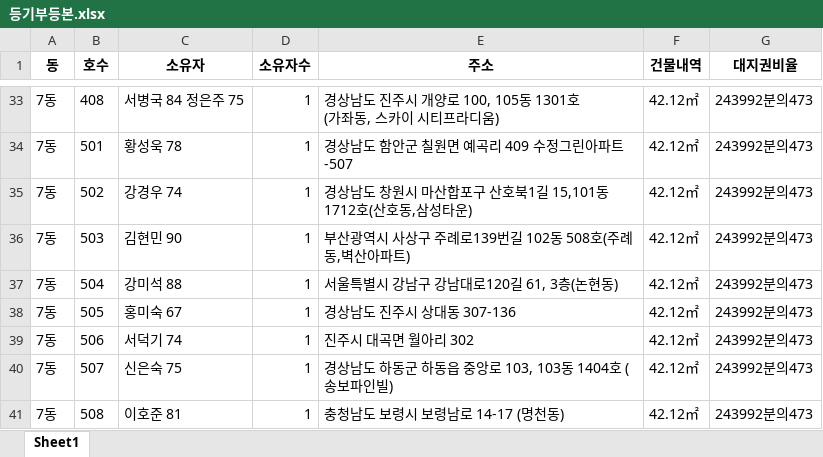
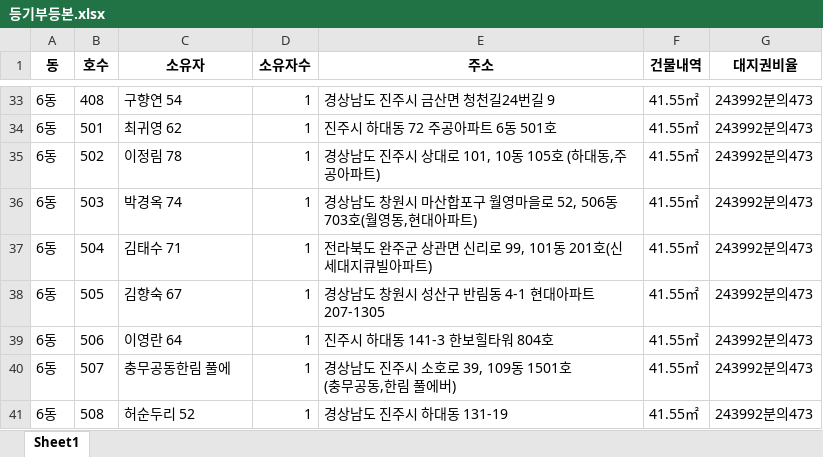
Before and after one commit to kkimlee/ACSLab, an Excel workbook: 등기부OCR/등기부등본.xlsx, sheet Sheet1, drawn as a sheet; only a part is shown, gaps mark what is left out; values as stored, in another font and other column widths than the file's, no borders; ↵ is a line break in a cell; the diff covers the shown part only; the diff names each change by its address in the sheet, - before the commit and + after, or states it on an @@ line.

```diff
--- a/등기부OCR/등기부등본.xlsx (sheet Sheet1)
+++ b/등기부OCR/등기부등본.xlsx (sheet Sheet1)
-A33:A41 (동): 7동
+A33:A41 (동): 6동
-C33 (소유자): 서병국 84 정은주 75
+C33 (소유자): 구향연 54
-E33 (주소): 경상남도 진주시 개양로 100, 105동 1301호 ↵ (가좌동, 스카이 시티프라디움)
+E33 (주소): 경상남도 진주시 금산면 청천길24번길 9
-F33:F41 (건물내역): 42.12㎡
+F33:F41 (건물내역): 41.55㎡
-C34 (소유자): 황성욱 78
+C34 (소유자): 최귀영 62
-E34 (주소): 경상남도 함안군 칠원면 예곡리 409 수정그린아파트 -507
+E34 (주소): 진주시 하대동 72 주공아파트 6동 501호
-C35 (소유자): 강경우 74
+C35 (소유자): 이정림 78
-E35 (주소): 경상남도 창원시 마산합포구 산호북1길 15,101동 1712호(산호동,삼성타운)
+E35 (주소): 경상남도 진주시 상대로 101, 10동 105호 (하대동,주공아파트)
-C36 (소유자): 김현민 90
+C36 (소유자): 박경옥 74
-E36 (주소): 부산광역시 사상구 주례로139번길 102동 508호(주례동,벽산아파트)
+E36 (주소): 경상남도 창원시 마산합포구 월영마을로 52, 506동 703호(월영동,현대아파트)
-C37 (소유자): 강미석 88
+C37 (소유자): 김태수 71
-E37 (주소): 서울특별시 강남구 강남대로120길 61, 3층(논현동)
+E37 (주소): 전라북도 완주군 상관면 신리로 99, 101동 201호(신세대지큐빌아파트)
-C38 (소유자): 홍미숙 67
+C38 (소유자): 김향숙 67
-E38 (주소): 경상남도 진주시 상대동 307-136
+E38 (주소): 경상남도 창원시 성산구 반림동 4-1 현대아파트 207-1305
-C39 (소유자): 서덕기 74
+C39 (소유자): 이영란 64
-E39 (주소): 진주시 대곡면 월아리 302
+E39 (주소): 진주시 하대동 141-3 한보힐타워 804호
-C40 (소유자): 신은숙 75
+C40 (소유자): 충무공동한림 풀에
-E40 (주소): 경상남도 하동군 하동읍 중앙로 103, 103동 1404호 (송보파인빌)
+E40 (주소): 경상남도 진주시 소호로 39, 109동 1501호 ↵ (충무공동,한림 풀에버)
-C41 (소유자): 이호준 81
+C41 (소유자): 허순두리 52
-E41 (주소): 충청남도 보령시 보령남로 14-17 (명천동)
+E41 (주소): 경상남도 진주시 하대동 131-19
```
Also changed, not shown: 124 edited cells elsewhere in this sheet, 19 other files.
